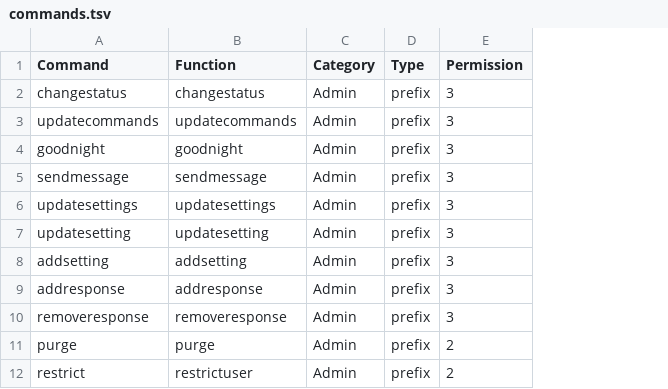
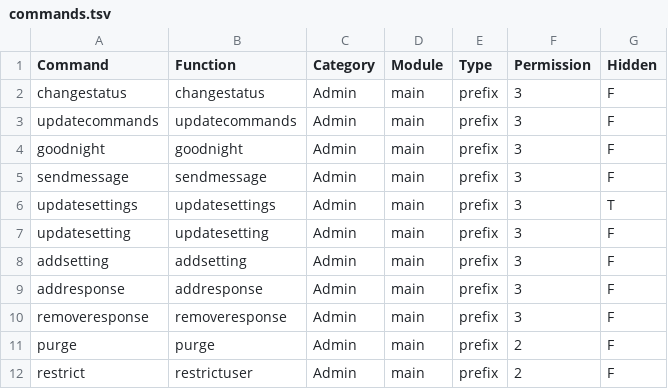
Before and after one commit to gskbladez/PROGBOT_CODE_DUMP, a TSV file: commands.tsv, drawn as a sheet; only a part is shown; the diff names each change by its address in the sheet, - before the commit and + after, or states it on an @@ line.

Commit message:
splitting up main into modules
main: core bot functions
common: info that multiple modules need
nb: basic progbot lookups
advance: advance rulebook material or trackers
roll: roll commands
safety: safety commands

```diff
--- a/commands.tsv
+++ b/commands.tsv
+column D (Module), rows 2-12: all main
+column G (Hidden), rows 2-12: F | F | F | F | T | F | F | F | F | F | F
```
Also changed, not shown: 8 other files.
